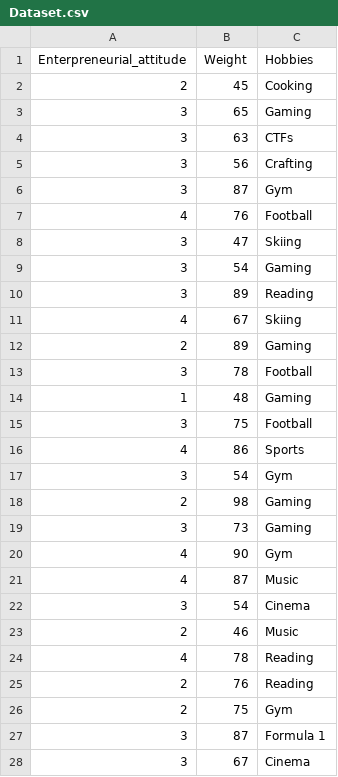
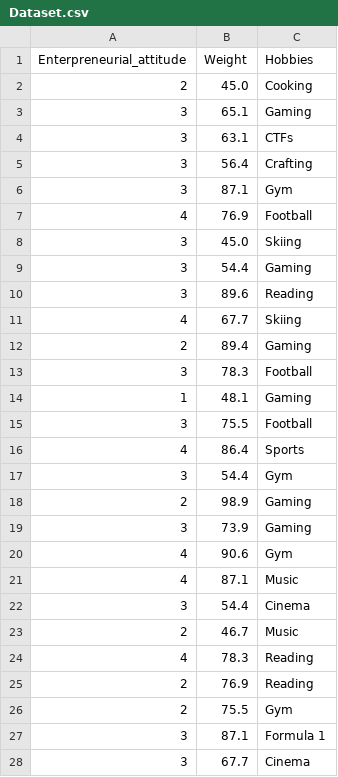
Before and after one commit to Ninjabippo1205/Statistics, a CSV file: homeworks/homework2/Dataset.csv, drawn as a sheet; only a part is shown; the diff covers the shown part only.

Commit message:
fix

```diff
--- a/homeworks/homework2/Dataset.csv
+++ b/homeworks/homework2/Dataset.csv
@@ -1,28 +1,28 @@
 Enterpreneurial_attitude,Weight,Hobbies
-2,45,Cooking
-3,65,Gaming
-3,63,CTFs
-3,56,Crafting
-3,87,Gym
-4,76,Football
-3,47,Skiing
-3,54,Gaming
-3,89,Reading
-4,67,Skiing
-2,89,Gaming
-3,78,Football
-1,48,Gaming
-3,75,Football
-4,86,Sports
-3,54,Gym
-2,98,Gaming
-3,73,Gaming
-4,90,Gym
-4,87,Music
-3,54,Cinema
-2,46,Music
-4,78,Reading
-2,76,Reading
-2,75,Gym
-3,87,Formula 1
-3,67,Cinema
+2,45.0,Cooking
+3,65.1,Gaming
+3,63.1,CTFs
+3,56.4,Crafting
+3,87.1,Gym
+4,76.9,Football
+3,45.0,Skiing
+3,54.4,Gaming
+3,89.6,Reading
+4,67.7,Skiing
+2,89.4,Gaming
+3,78.3,Football
+1,48.1,Gaming
+3,75.5,Football
+4,86.4,Sports
+3,54.4,Gym
+2,98.9,Gaming
+3,73.9,Gaming
+4,90.6,Gym
+4,87.1,Music
+3,54.4,Cinema
+2,46.7,Music
+4,78.3,Reading
+2,76.9,Reading
+2,75.5,Gym
+3,87.1,Formula 1
+3,67.7,Cinema
```
Also changed, not shown: 26 edited cells elsewhere in this file.
